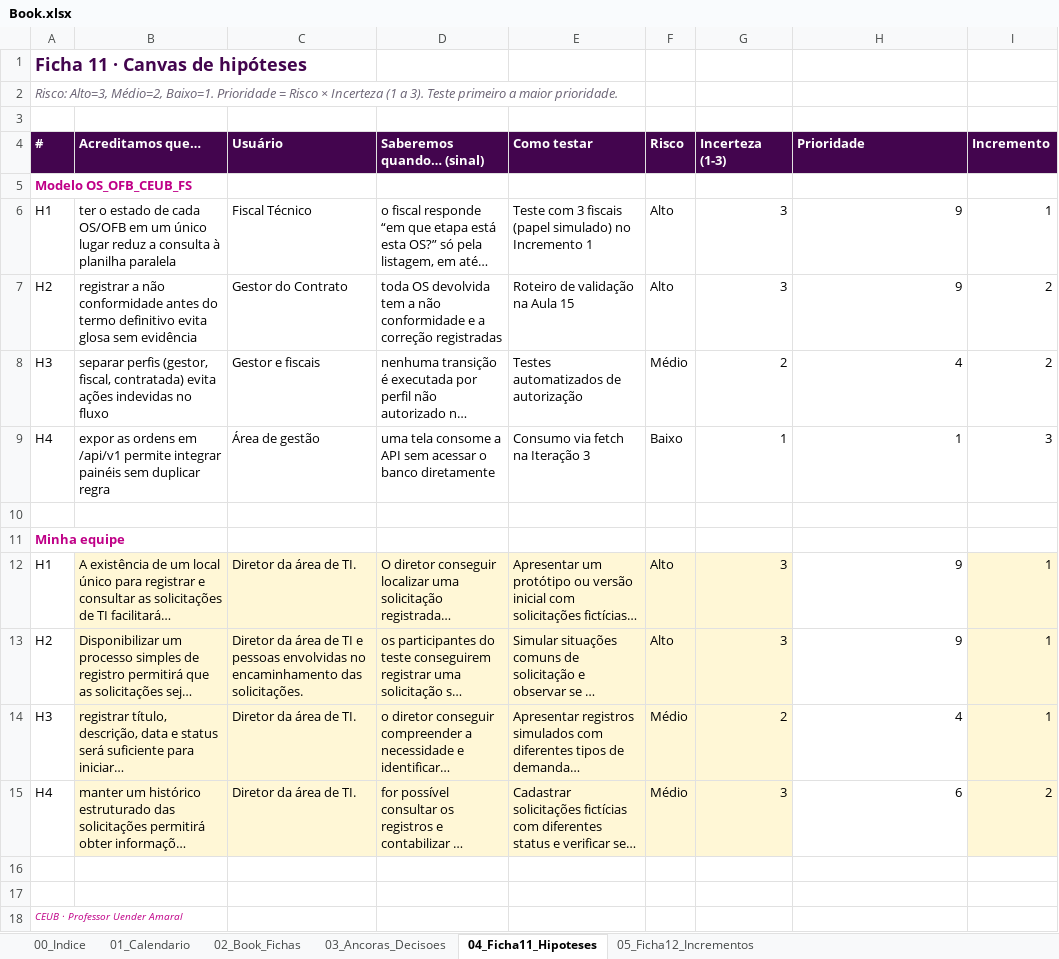
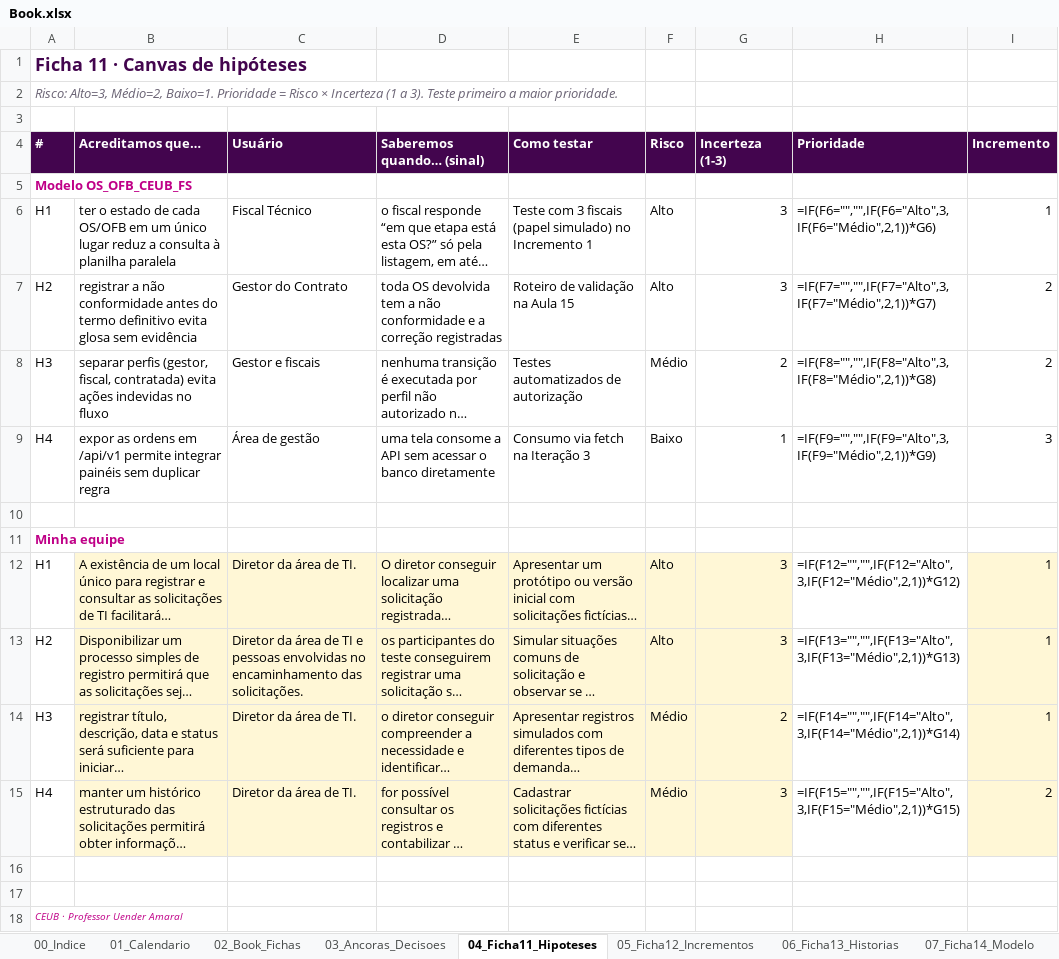
Before and after one commit to pedrobarcelos10/Projeto-DesenvolvimentoDeSistemas, an Excel workbook: chamados-project/docs/Book.xlsx, sheet 04_Ficha11_Hipoteses, drawn as a sheet; long unchanged cells end in …; values as stored, in another font and other column widths than the file's, no borders; formulas without a stored value are shown as written; charts and pictures not drawn; the diff names each change by its address in the sheet, - before the commit and + after, or states it on an @@ line.

Commit message:
docs: Book v3 (Fichas 12 a 20), ADRs, diagramas, evidências e README

```diff
--- a/chamados-project/docs/Book.xlsx (sheet 04_Ficha11_Hipoteses)
+++ b/chamados-project/docs/Book.xlsx (sheet 04_Ficha11_Hipoteses)
+sheet tab: 06_Ficha13_Historias
+sheet tab: 07_Ficha14_Modelo
-H6 (Prioridade): 9
+H6 (Prioridade): =IF(F6="","",IF(F6="Alto",3,IF(F6="Médio",2,1))*G6)
-H7 (Prioridade): 9
+H7 (Prioridade): =IF(F7="","",IF(F7="Alto",3,IF(F7="Médio",2,1))*G7)
-H8 (Prioridade): 4
+H8 (Prioridade): =IF(F8="","",IF(F8="Alto",3,IF(F8="Médio",2,1))*G8)
-H9 (Prioridade): 1
+H9 (Prioridade): =IF(F9="","",IF(F9="Alto",3,IF(F9="Médio",2,1))*G9)
-H12 (Prioridade): 9
+H12 (Prioridade): =IF(F12="","",IF(F12="Alto",3,IF(F12="Médio",2,1))*G12)
-H13 (Prioridade): 9
+H13 (Prioridade): =IF(F13="","",IF(F13="Alto",3,IF(F13="Médio",2,1))*G13)
-H14 (Prioridade): 4
+H14 (Prioridade): =IF(F14="","",IF(F14="Alto",3,IF(F14="Médio",2,1))*G14)
-H15 (Prioridade): 6
+H15 (Prioridade): =IF(F15="","",IF(F15="Alto",3,IF(F15="Médio",2,1))*G15)
```
Also changed, not shown: sheet 05_Ficha12_Incrementos, sheet 02_Book_Fichas, sheet 00_Indice, sheet 03_Ancoras_Decisoes, other sheet tabs, charts or pictures, 12 other files.
